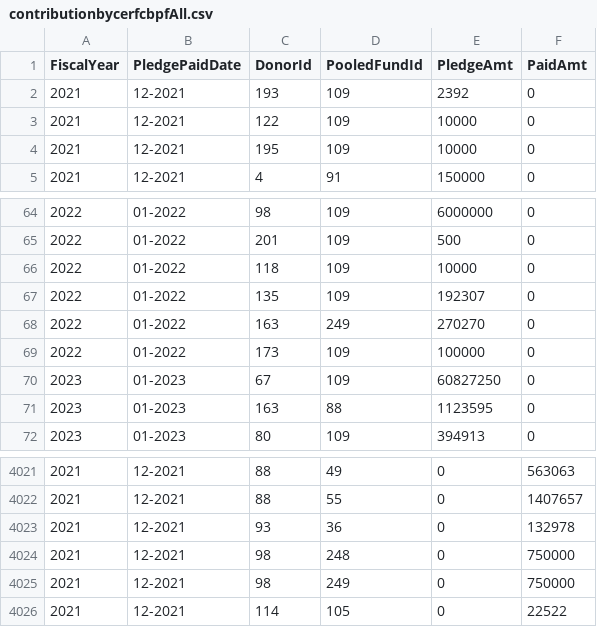
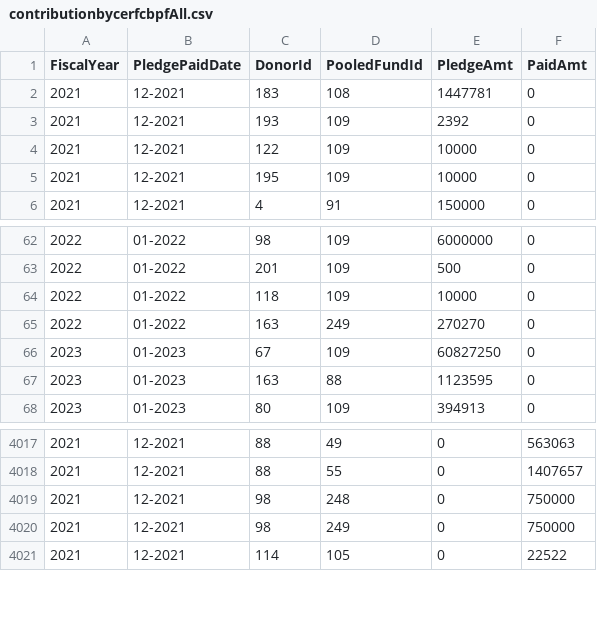
Before and after one commit to CBPFGMS/pfbi-data, a CSV file: contributionbycerfcbpfAll.csv, drawn as a sheet; only a part is shown, gaps mark what is left out; the diff covers the shown part only.

```diff
--- a/contributionbycerfcbpfAll.csv
+++ b/contributionbycerfcbpfAll.csv
@@ -1,2 +1,3 @@
 FiscalYear,PledgePaidDate,DonorId,PooledFundId,PledgeAmt,PaidAmt
+2021,12-2021,183,108,1447781,0
 2021,12-2021,193,109,2392,0
@@ -66,5 +64,3 @@ FiscalYear,PledgePaidDate,DonorId,PooledFundId,PledgeAmt,PaidAmt
 2022,01-2022,118,109,10000,0
-2022,01-2022,135,109,192307,0
 2022,01-2022,163,249,270270,0
-2022,01-2022,173,109,100000,0
 2023,01-2023,67,109,60827250,0
@@ -4022,3 +4018,2 @@ FiscalYear,PledgePaidDate,DonorId,PooledFundId,PledgeAmt,PaidAmt
 2021,12-2021,88,55,0,1407657
-2021,12-2021,93,36,0,132978
 2021,12-2021,98,248,0,750000
```
Also changed, not shown: 8 added rows and 4 removed rows elsewhere in this file, 1 other file.
